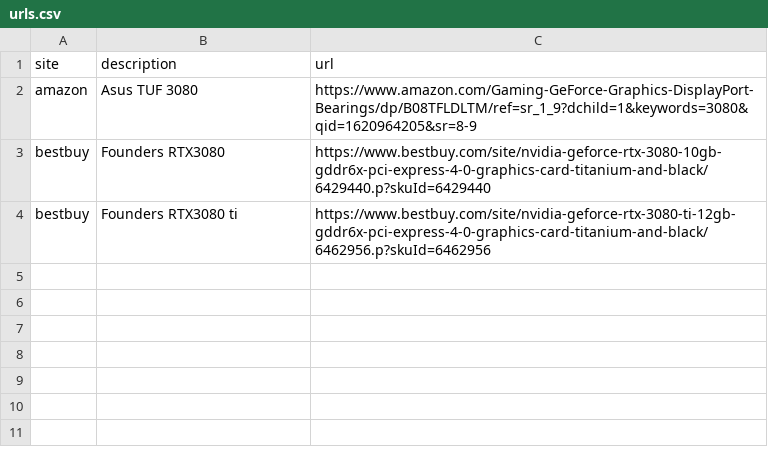
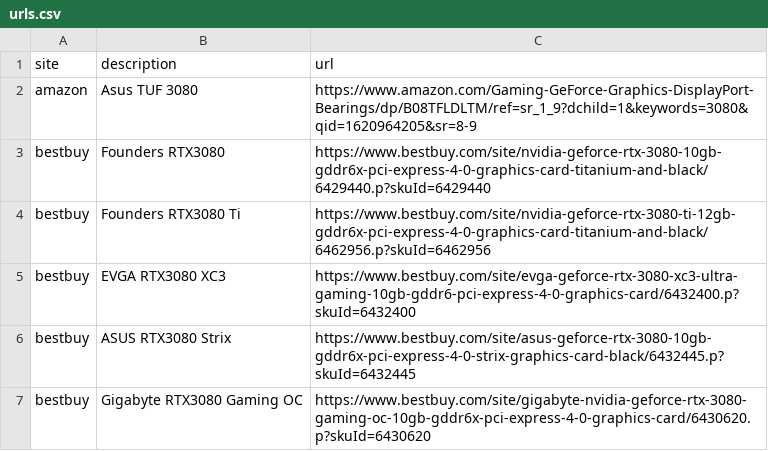
Before and after one commit to erieddy/ee-gpu-bot, a CSV file: urls.csv, drawn as a sheet.

```diff
--- a/urls.csv
+++ b/urls.csv
@@ -3,2 +3,5 @@ amazon,Asus TUF 3080,https://www.amazon.com/Gaming-GeForce-Graphics-DisplayPort-
 bestbuy,Founders RTX3080,https://www.bestbuy.com/site/nvidia-geforce-rtx-3080-10gb-gddr6x-pci-express-4-0-graphics-card-titanium-and-black/6429440.p?skuId=6429440
-bestbuy,Founders RTX3080 ti,https://www.bestbuy.com/site/nvidia-geforce-rtx-3080-ti-12gb-gddr6x-pci-express-4-0-graphics-card-titanium-and-black/6462956.p?skuId=6462956
+bestbuy,Founders RTX3080 Ti,https://www.bestbuy.com/site/nvidia-geforce-rtx-3080-ti-12gb-gddr6x-pci-express-4-0-graphics-card-titanium-and-black/6462956.p?skuId=6462956
+bestbuy,EVGA RTX3080 XC3,https://www.bestbuy.com/site/evga-geforce-rtx-3080-xc3-ultra-gaming-10gb-gddr6-pci-express-4-0-graphics-card/6432400.p?skuId=6432400
+bestbuy,ASUS RTX3080 Strix,https://www.bestbuy.com/site/asus-geforce-rtx-3080-10gb-gddr6x-pci-express-4-0-strix-graphics-card-black/6432445.p?skuId=6432445
+bestbuy,Gigabyte RTX3080 Gaming OC,https://www.bestbuy.com/site/gigabyte-nvidia-geforce-rtx-3080-gaming-oc-10gb-gddr6x-pci-express-4-0-graphics-card/6430620.p?skuId=6430620
```
Also changed, not shown: 3 other files.
